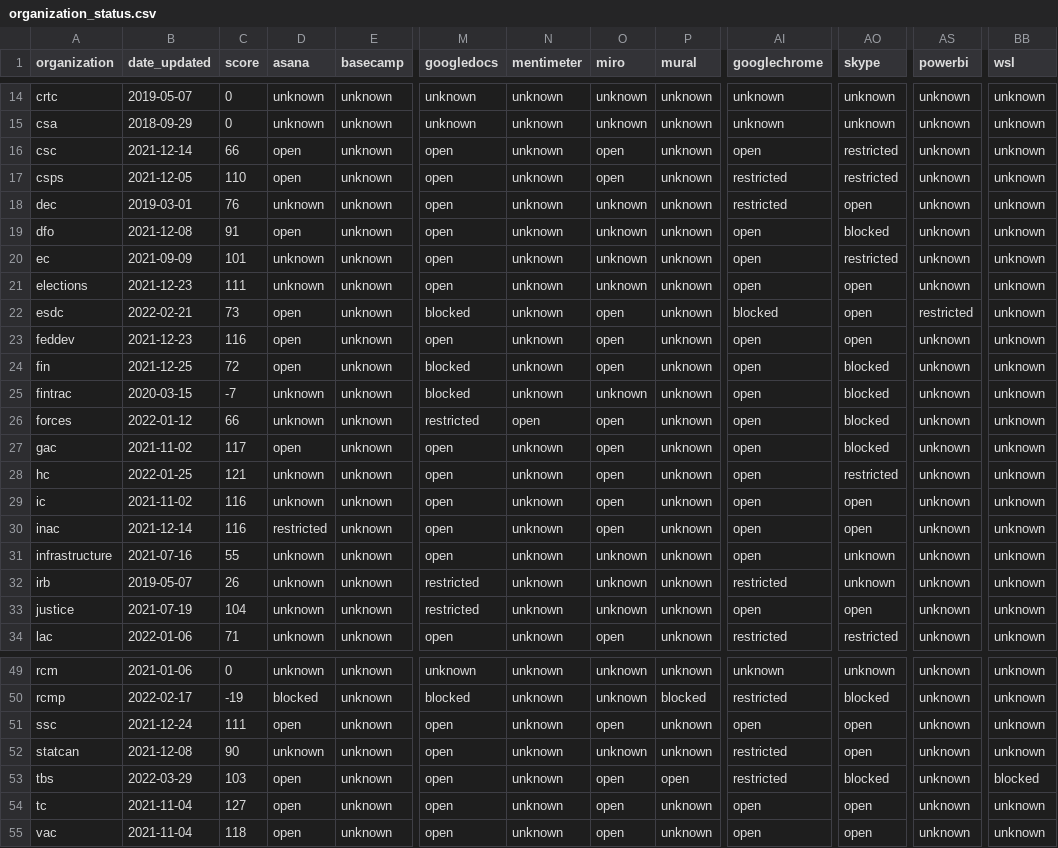
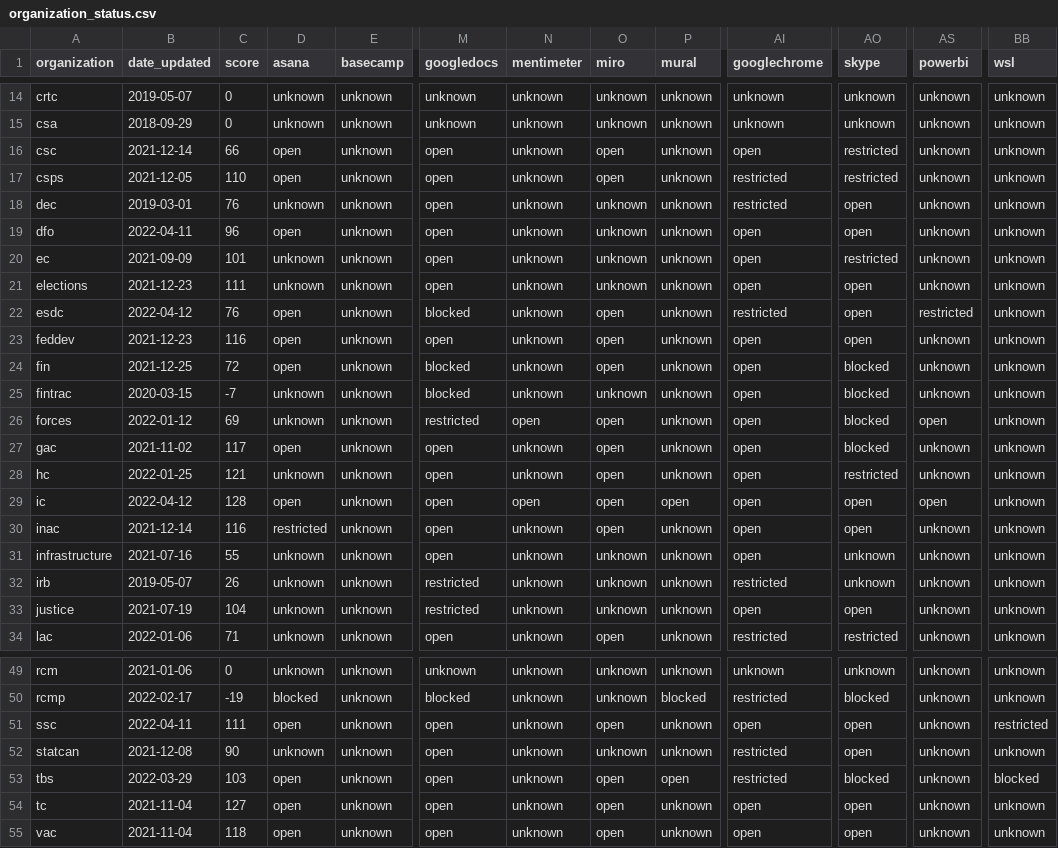
Before and after one commit to isthisblocked/isthisblockedinmydepartment.ca, a CSV file: src/data/organization_status.csv, drawn as a sheet; only a part is shown, gaps mark what is left out; the diff names each change by its address in the sheet, - before the commit and + after, or states it on an @@ line.

Commit message:
Updated data for 2022-04-12

```diff
--- a/src/data/organization_status.csv
+++ b/src/data/organization_status.csv
-B19 (date_updated): 2021-12-08
+B19 (date_updated): 2022-04-11
-C19 (score): 91
+C19 (score): 96
-AO19 (skype): blocked
+AO19 (skype): open
-B22 (date_updated): 2022-02-21
+B22 (date_updated): 2022-04-12
-C22 (score): 73
+C22 (score): 76
-AI22 (googlechrome): blocked
+AI22 (googlechrome): restricted
-C26 (score): 66
+C26 (score): 69
-AS26 (powerbi): unknown
+AS26 (powerbi): open
-B29 (date_updated): 2021-11-02
+B29 (date_updated): 2022-04-12
-C29 (score): 116
+C29 (score): 128
-D29 (asana): unknown
+D29 (asana): open
-N29 (mentimeter): unknown
+N29 (mentimeter): open
-P29 (mural): unknown
+P29 (mural): open
-AS29 (powerbi): unknown
+AS29 (powerbi): open
-B51 (date_updated): 2021-12-24
+B51 (date_updated): 2022-04-11
-BB51 (wsl): unknown
+BB51 (wsl): restricted
```
